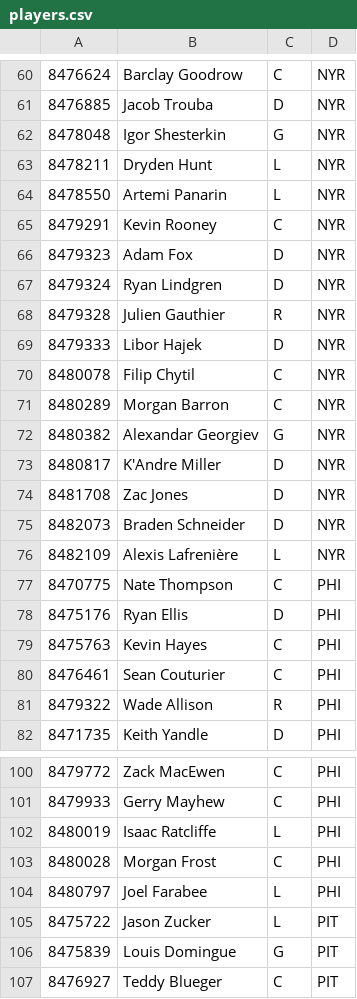
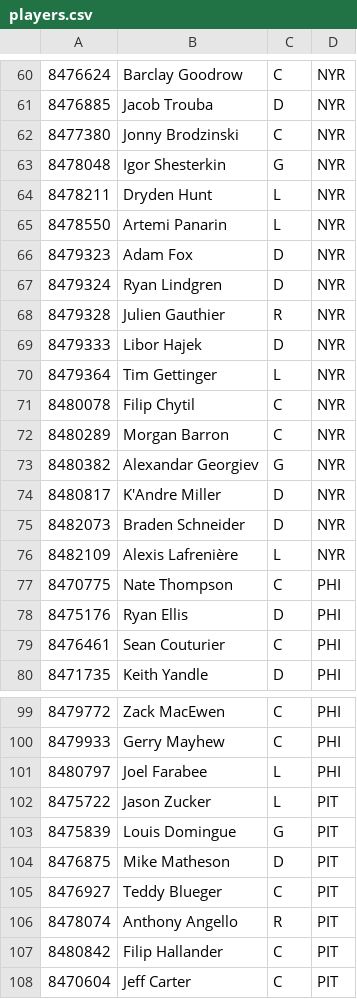
Before and after one commit to Harin329/Haockey, a CSV file: analysis/data/players.csv, drawn as a sheet; only a part is shown, gaps mark what is left out; the shorter side is filled out with more unchanged rows; the diff covers the shown part only.

```diff
--- a/analysis/data/players.csv
+++ b/analysis/data/players.csv
@@ -61,2 +61,3 @@
 8476885,Jacob Trouba,D,NYR
+8477380,Jonny Brodzinski,C,NYR
 8478048,Igor Shesterkin,G,NYR
@@ -64,3 +65,2 @@
 8478550,Artemi Panarin,L,NYR
-8479291,Kevin Rooney,C,NYR
 8479323,Adam Fox,D,NYR
@@ -69,2 +69,3 @@
 8479333,Libor Hajek,D,NYR
+8479364,Tim Gettinger,L,NYR
 8480078,Filip Chytil,C,NYR
@@ -73,3 +74,2 @@
 8480817,K'Andre Miller,D,NYR
-8481708,Zac Jones,D,NYR
 8482073,Braden Schneider,D,NYR
@@ -78,5 +78,3 @@
 8475176,Ryan Ellis,D,PHI
-8475763,Kevin Hayes,C,PHI
 8476461,Sean Couturier,C,PHI
-8479322,Wade Allison,R,PHI
 8471735,Keith Yandle,D,PHI
@@ -101,4 +100,2 @@
 8479933,Gerry Mayhew,C,PHI
-8480019,Isaac Ratcliffe,L,PHI
-8480028,Morgan Frost,C,PHI
 8480797,Joel Farabee,L,PHI
@@ -106,2 +103,3 @@
 8475839,Louis Domingue,G,PIT
+8476875,Mike Matheson,D,PIT
 8476927,Teddy Blueger,C,PIT
```
Also changed, not shown: 15 added rows, 19 removed rows, 32 moved rows and 4 edited cells elsewhere in this file, analysis/data/current_data.csv, analysis/data/predictions.csv, 5 other files.
